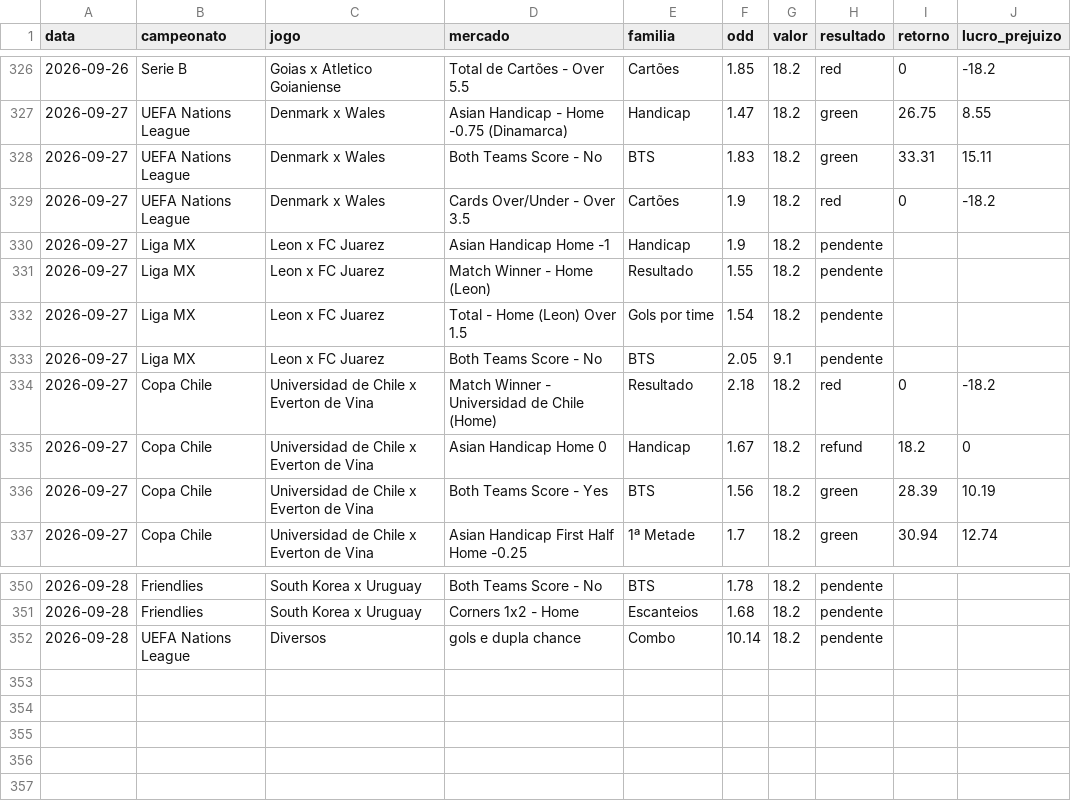
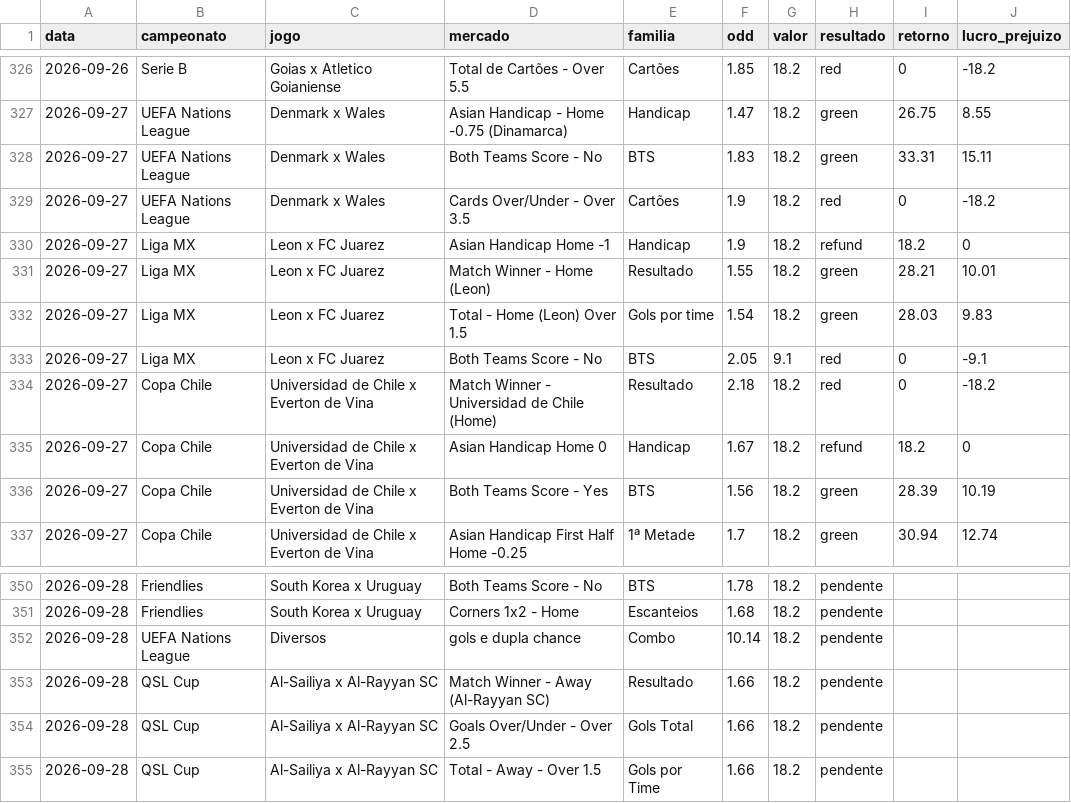
Before and after one commit to stivie77/bets-ledger2, a CSV file: bets-ledger.csv, drawn as a sheet; only a part is shown, gaps mark what is left out.

```diff
--- a/bets-ledger.csv
+++ b/bets-ledger.csv
@@ -329,6 +329,6 @@ data,campeonato,jogo,mercado,familia,odd,valor,resultado,retorno,lucro_prejuizo
 2026-09-27,UEFA Nations League,Denmark x Wales,Cards Over/Under - Over 3.5,Cartões,1.9,18.2,red,0,-18.2
-2026-09-27,Liga MX,Leon x FC Juarez,Asian Handicap Home -1,Handicap,1.9,18.2,pendente,,
-2026-09-27,Liga MX,Leon x FC Juarez,Match Winner - Home (Leon),Resultado,1.55,18.2,pendente,,
-2026-09-27,Liga MX,Leon x FC Juarez,Total - Home (Leon) Over 1.5,Gols por time,1.54,18.2,pendente,,
-2026-09-27,Liga MX,Leon x FC Juarez,Both Teams Score - No,BTS,2.05,9.1,pendente,,
+2026-09-27,Liga MX,Leon x FC Juarez,Asian Handicap Home -1,Handicap,1.9,18.2,refund,18.2,0
+2026-09-27,Liga MX,Leon x FC Juarez,Match Winner - Home (Leon),Resultado,1.55,18.2,green,28.21,10.01
+2026-09-27,Liga MX,Leon x FC Juarez,Total - Home (Leon) Over 1.5,Gols por time,1.54,18.2,green,28.03,9.83
+2026-09-27,Liga MX,Leon x FC Juarez,Both Teams Score - No,BTS,2.05,9.1,red,0,-9.1
 2026-09-27,Copa Chile,Universidad de Chile x Everton de Vina,Match Winner - Universidad de Chile (Home),Resultado,2.18,18.2,red,0,-18.2
@@ -352 +352,4 @@ data,campeonato,jogo,mercado,familia,odd,valor,resultado,retorno,lucro_prejuizo
 2026-09-28,UEFA Nations League,Diversos,gols e dupla chance,Combo,10.14,18.2,pendente,,
+2026-09-28,QSL Cup,Al-Sailiya x Al-Rayyan SC,Match Winner - Away (Al-Rayyan SC),Resultado,1.66,18.2,pendente,,
+2026-09-28,QSL Cup,Al-Sailiya x Al-Rayyan SC,Goals Over/Under - Over 2.5,Gols Total,1.66,18.2,pendente,,
+2026-09-28,QSL Cup,Al-Sailiya x Al-Rayyan SC,Total - Away - Over 1.5,Gols por Time,1.66,18.2,pendente,,
```
